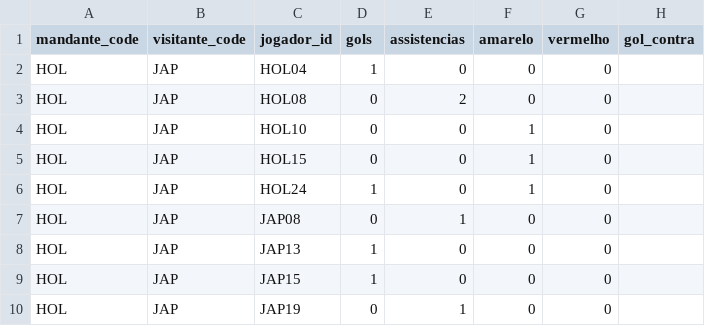
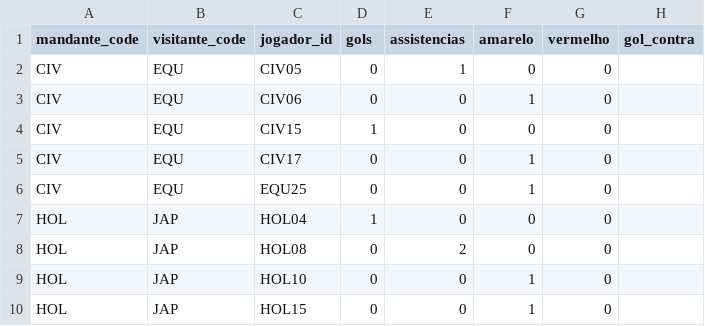
Before and after one commit to dttjader/tabcopa26, a CSV file: public/eventos.csv, drawn as a sheet; only a part is shown; the shorter side is filled out with more unchanged rows; the diff names each change by its address in the sheet, - before the commit and + after, or states it on an @@ line.

Commit message:
g11

```diff
--- a/public/eventos.csv
+++ b/public/eventos.csv
+row 2: CIV | EQU | CIV05 | 0 | 1 | 0 | 0
+row 3: CIV | EQU | CIV06 | 0 | 0 | 1 | 0
+row 4: CIV | EQU | CIV15 | 1 | 0 | 0 | 0
+row 5: CIV | EQU | CIV17 | 0 | 0 | 1 | 0
+row 6: CIV | EQU | EQU25 | 0 | 0 | 1 | 0
```
